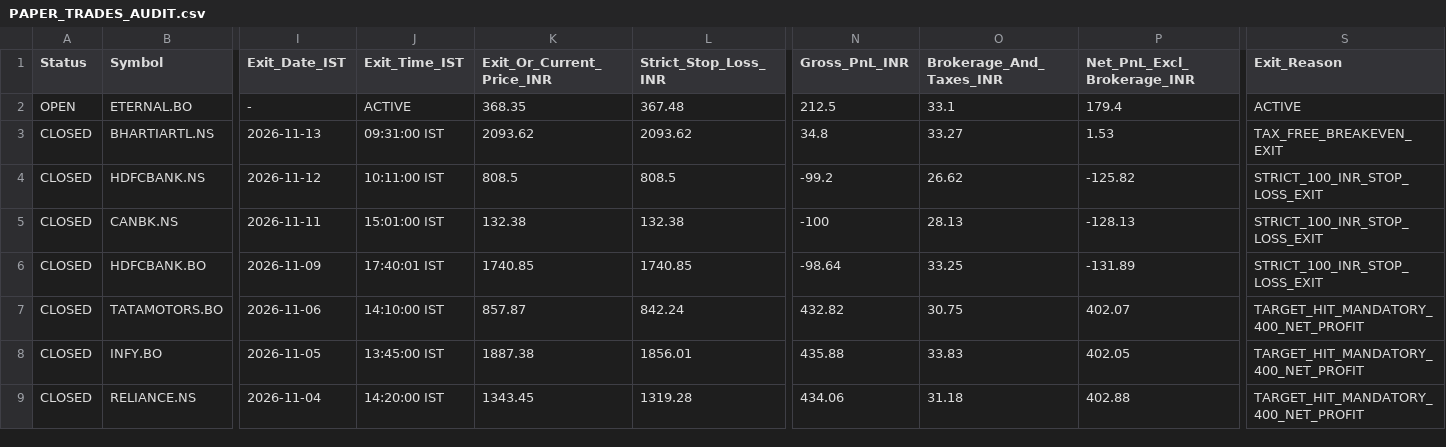
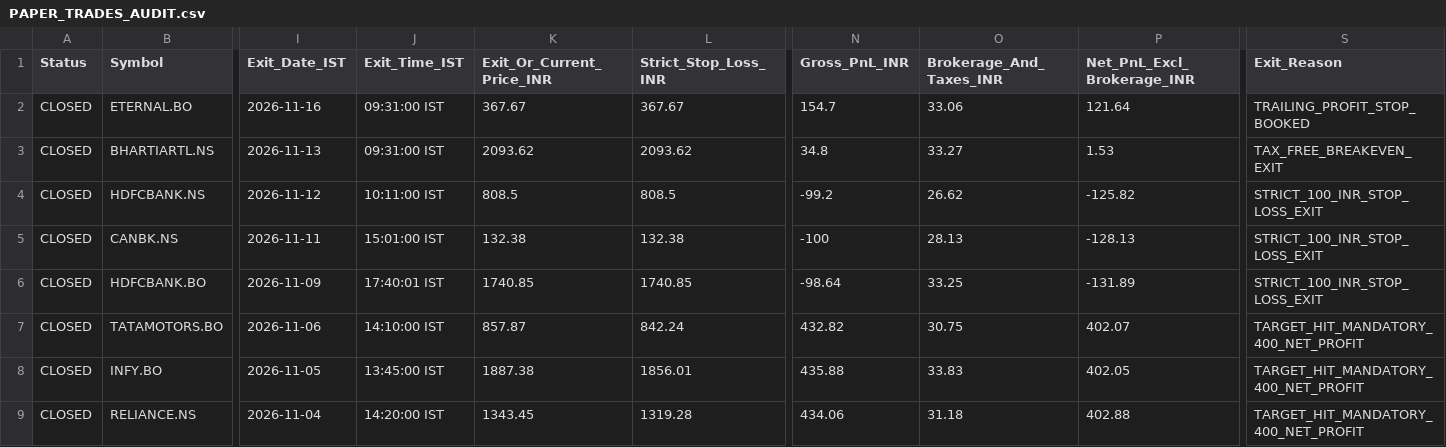
Before and after one commit to anandsurla/indian-day-trader-skill, a CSV file: reports/PAPER_TRADES_AUDIT.csv, drawn as a sheet; only a part is shown, gaps mark what is left out; the diff names each change by its address in the sheet, - before the commit and + after, or states it on an @@ line.

Commit message:
Auto-sync IST 2026-11-16 09:49:19 IST (reports/PAPER_TRADES_AUDIT.csv)

```diff
--- a/reports/PAPER_TRADES_AUDIT.csv
+++ b/reports/PAPER_TRADES_AUDIT.csv
-A2 (Status): OPEN
+A2 (Status): CLOSED
-I2 (Exit_Date_IST): -
+I2 (Exit_Date_IST): 2026-11-16
-J2 (Exit_Time_IST): ACTIVE
+J2 (Exit_Time_IST): 09:31:00 IST
-K2 (Exit_Or_Current_Price_INR): 368.35
+K2 (Exit_Or_Current_Price_INR): 367.67
-L2 (Strict_Stop_Loss_INR): 367.48
+L2 (Strict_Stop_Loss_INR): 367.67
-N2 (Gross_PnL_INR): 212.5
+N2 (Gross_PnL_INR): 154.7
-O2 (Brokerage_And_Taxes_INR): 33.1
+O2 (Brokerage_And_Taxes_INR): 33.06
-P2 (Net_PnL_Excl_Brokerage_INR): 179.4
+P2 (Net_PnL_Excl_Brokerage_INR): 121.64
-S2 (Exit_Reason): ACTIVE
+S2 (Exit_Reason): TRAILING_PROFIT_STOP_BOOKED
```
